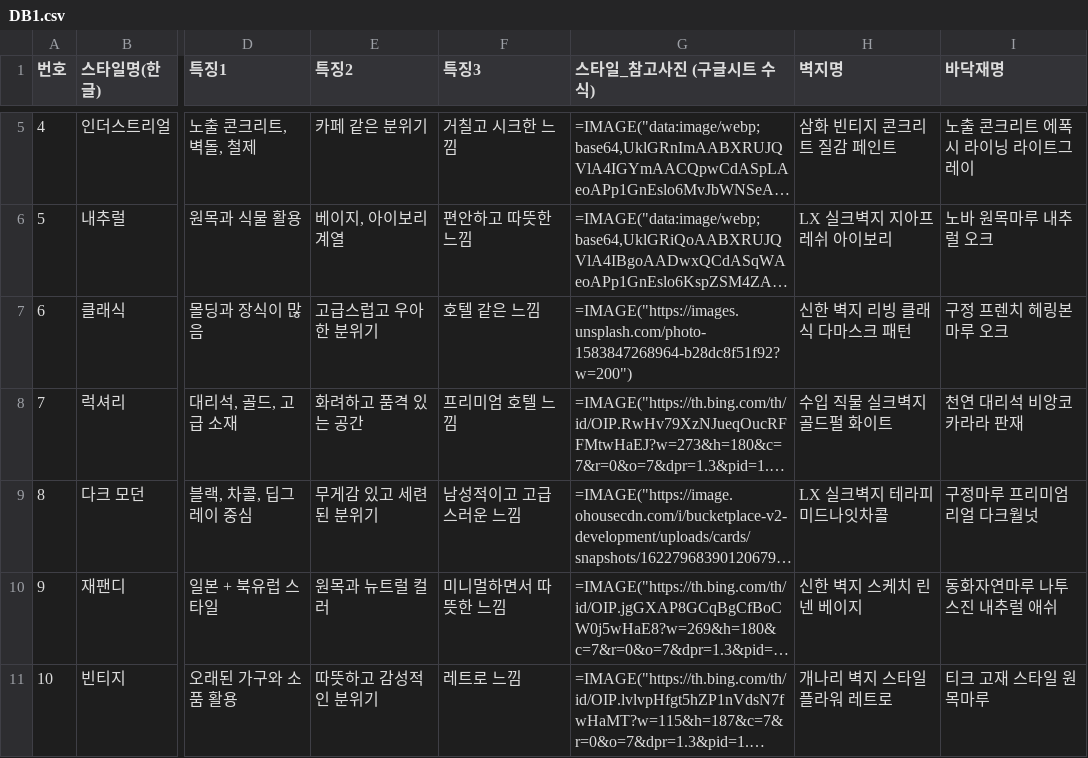
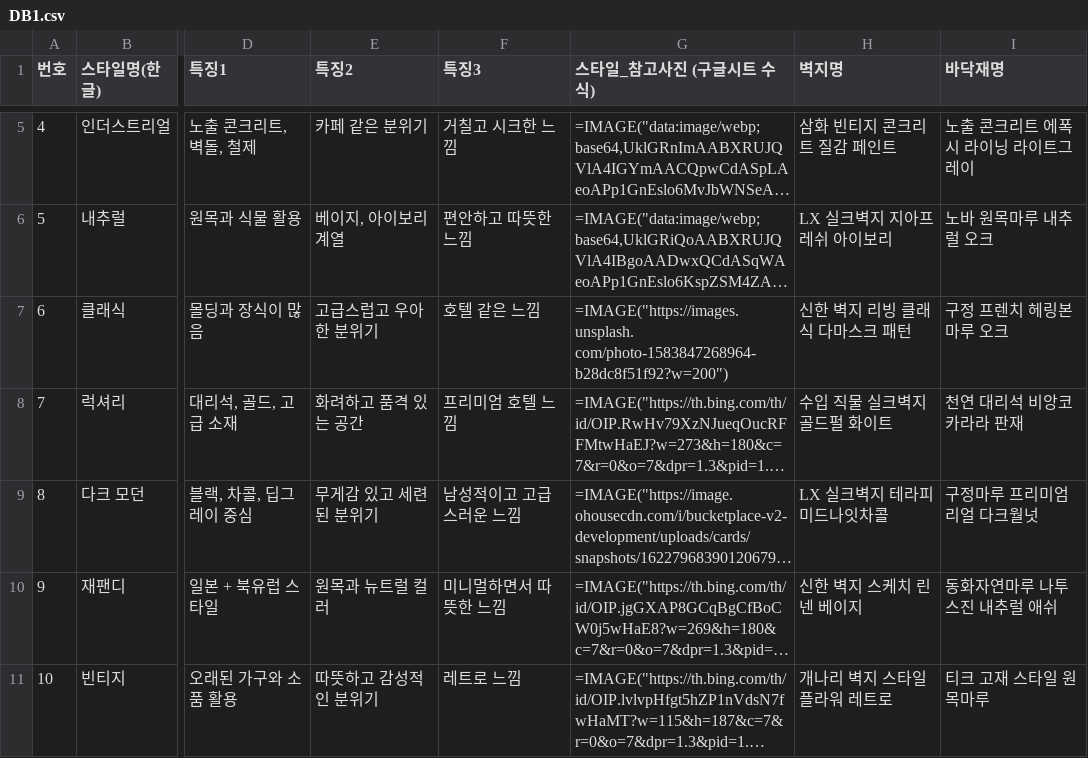
Before and after one commit to takealook3/-, a CSV file: backend/DB1.csv, drawn as a sheet; only a part is shown, gaps mark what is left out; long unchanged cells end in …; the diff names each change by its address in the sheet, - before the commit and + after, or states it on an @@ line.

```diff
--- a/backend/DB1.csv
+++ b/backend/DB1.csv
-G7 (스타일_참고사진 (구글시트 수식)): =IMAGE("https://images.unsplash.com/photo-1583847268964-b28dc8f51f92?w=200")
+G7 (스타일_참고사진 (구글시트 수식)): =IMAGE("https://images.unsplash. com/photo-1583847268964-b28dc8f51f92?w=200")
```
Also changed, not shown: 6 other files.
